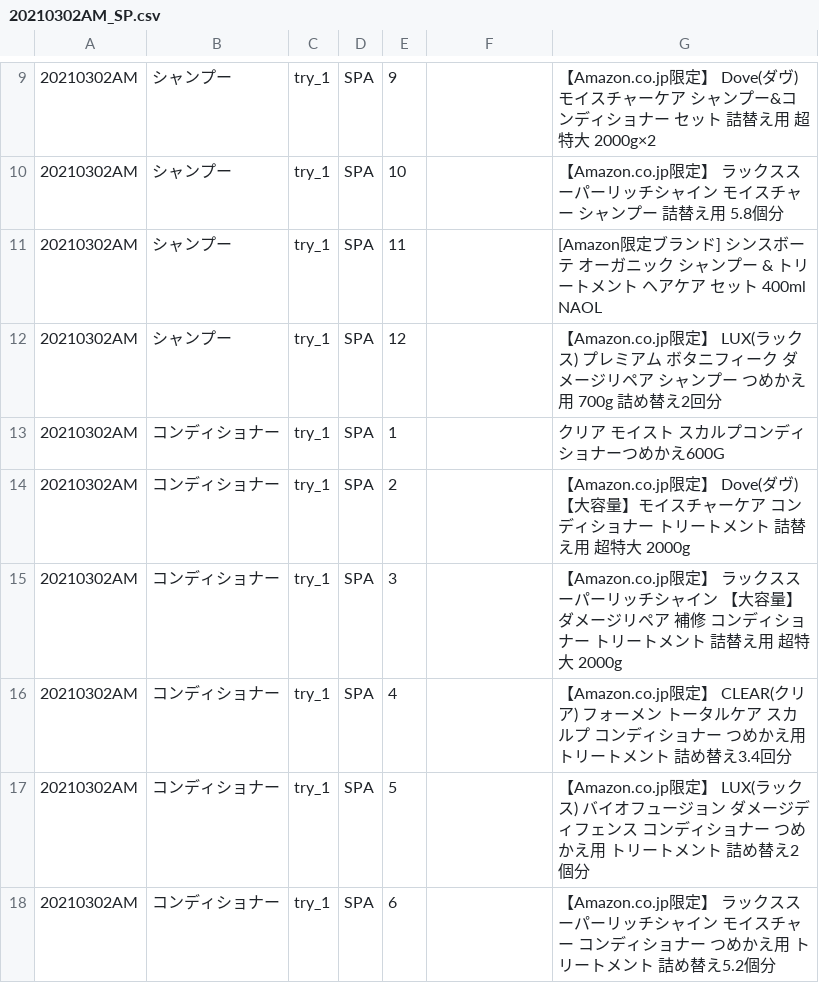
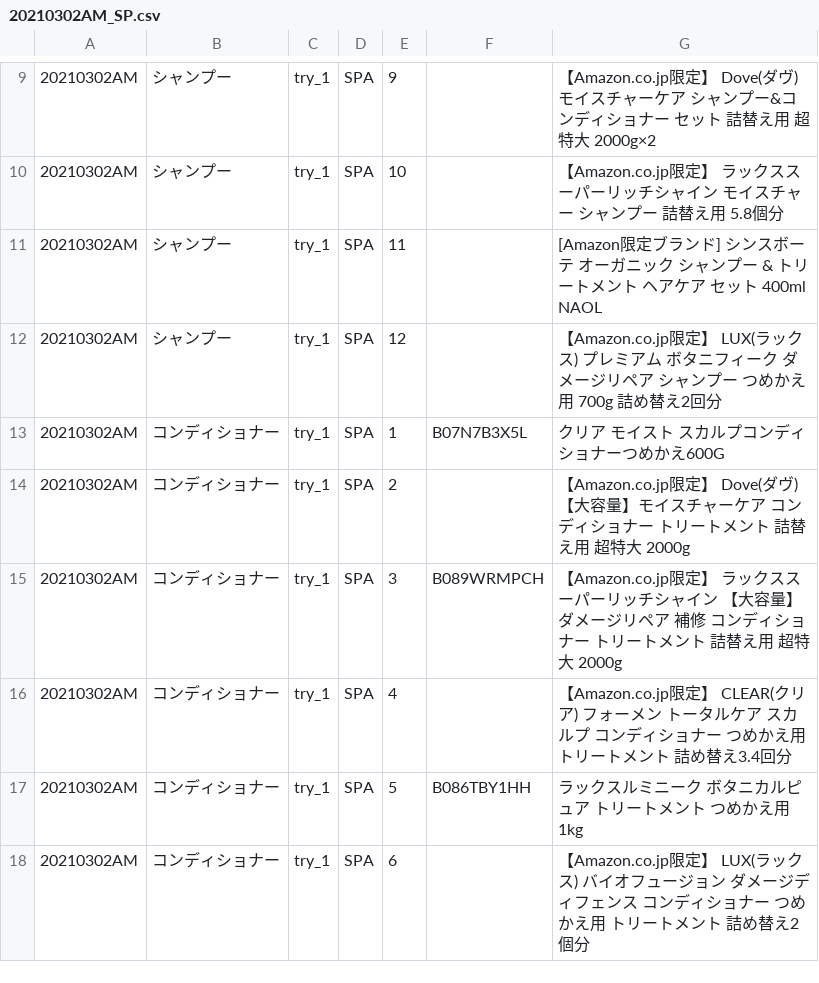
Before and after one commit to Mokiosh/amazon_kwsearch, a CSV file: output_dir/20210302AM_SP.csv, drawn as a sheet; only a part is shown, gaps mark what is left out; the diff covers the shown part only.

```diff
--- a/output_dir/20210302AM_SP.csv
+++ b/output_dir/20210302AM_SP.csv
@@ -12,7 +12,7 @@
 20210302AM,シャンプー,try_1,SPA,12,,【Amazon.co.jp限定】 LUX(ラックス) プレミアム ボタニフィーク ダメージリペア シャンプー つめかえ用 700g 詰め替え2回分
-20210302AM,コンディショナー,try_1,SPA,1,,クリア モイスト スカルプコンディショナーつめかえ600G
+20210302AM,コンディショナー,try_1,SPA,1,B07N7B3X5L,クリア モイスト スカルプコンディショナーつめかえ600G
 20210302AM,コンディショナー,try_1,SPA,2,,【Amazon.co.jp限定】 Dove(ダヴ) 【大容量】モイスチャーケア コンディショナー トリートメント 詰替え用 超特大 2000g
-20210302AM,コンディショナー,try_1,SPA,3,,【Amazon.co.jp限定】 ラックススーパーリッチシャイン 【大容量】ダメージリペア 補修 コンディショナー トリートメント 詰替え用 超特大 2000g
+20210302AM,コンディショナー,try_1,SPA,3,B089WRMPCH,【Amazon.co.jp限定】 ラックススーパーリッチシャイン 【大容量】ダメージリペア 補修 コンディショナー トリートメント 詰替え用 超特大 2000g
 20210302AM,コンディショナー,try_1,SPA,4,,【Amazon.co.jp限定】 CLEAR(クリア) フォーメン トータルケア スカルプ コンディショナー つめかえ用 トリートメント 詰め替え3.4回分
-20210302AM,コンディショナー,try_1,SPA,5,,【Amazon.co.jp限定】 LUX(ラックス) バイオフュージョン ダメージディフェンス コンディショナー つめかえ用 トリートメント 詰め替え2個分
-20210302AM,コンディショナー,try_1,SPA,6,,【Amazon.co.jp限定】 ラックススーパーリッチシャイン モイスチャー コンディショナー つめかえ用 トリートメント 詰め替え5.2個分
+20210302AM,コンディショナー,try_1,SPA,5,B086TBY1HH,ラックスルミニーク ボタニカルピュア トリートメント つめかえ用 1kg
+20210302AM,コンディショナー,try_1,SPA,6,,【Amazon.co.jp限定】 LUX(ラックス) バイオフュージョン ダメージディフェンス コンディショナー つめかえ用 トリートメント 詰め替え2個分
```
Also changed, not shown: 22 edited cells elsewhere in this file, output_dir/20210302AM_OG.csv, 1 other file.
